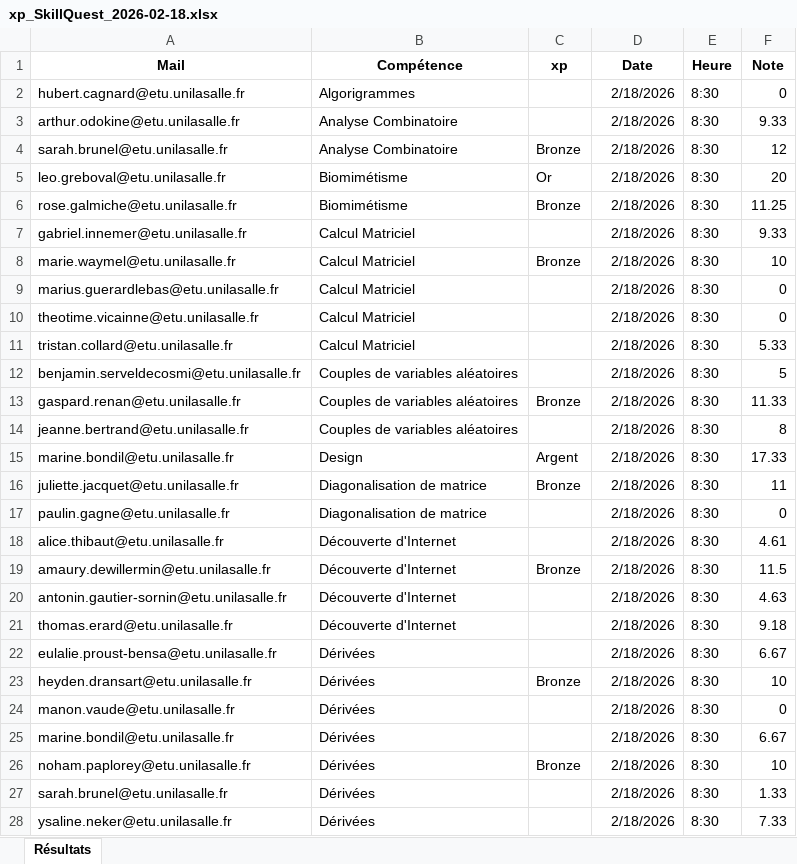
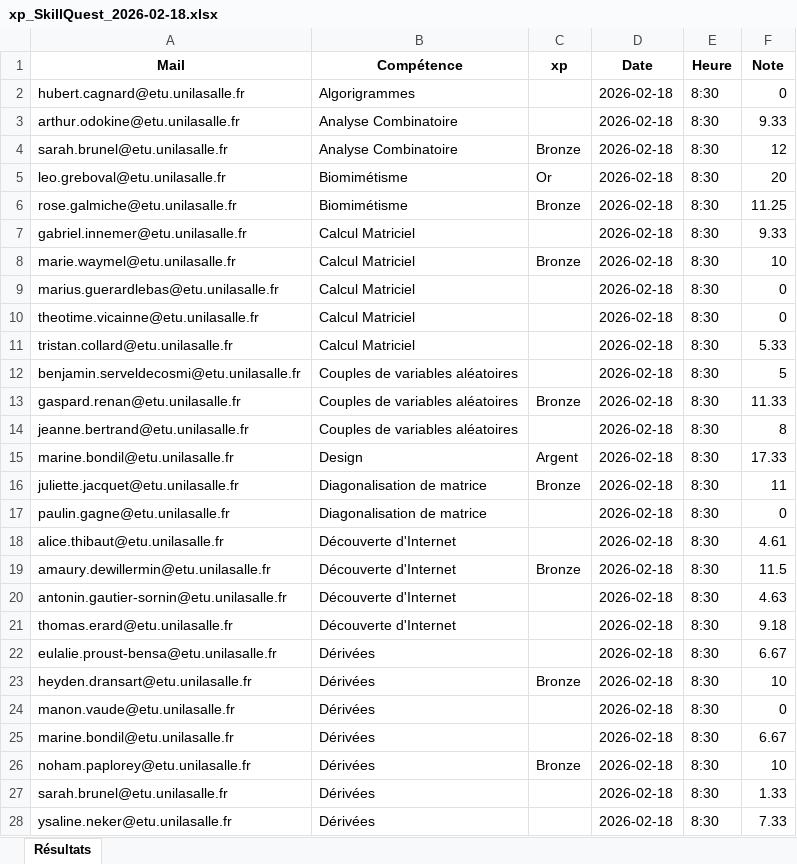
Before and after one commit to unilasalle-apex/skillquest-dashboard, an Excel workbook: xp_SkillQuest_2026-02-18.xlsx, sheet Résultats, drawn as a sheet; only a part is shown; values as stored, in another font and other column widths than the file's, no borders; the diff covers the shown part only; the diff names each change by its address in the sheet, - before the commit and + after, or states it on an @@ line.

Commit message:
Add files via upload

```diff
--- a/xp_SkillQuest_2026-02-18.xlsx (sheet Résultats)
+++ b/xp_SkillQuest_2026-02-18.xlsx (sheet Résultats)
-D2:D28 (Date): 2/18/2026
+D2:D28 (Date): 2026-02-18
```
Also changed, not shown: 188 edited cells elsewhere in this sheet.
